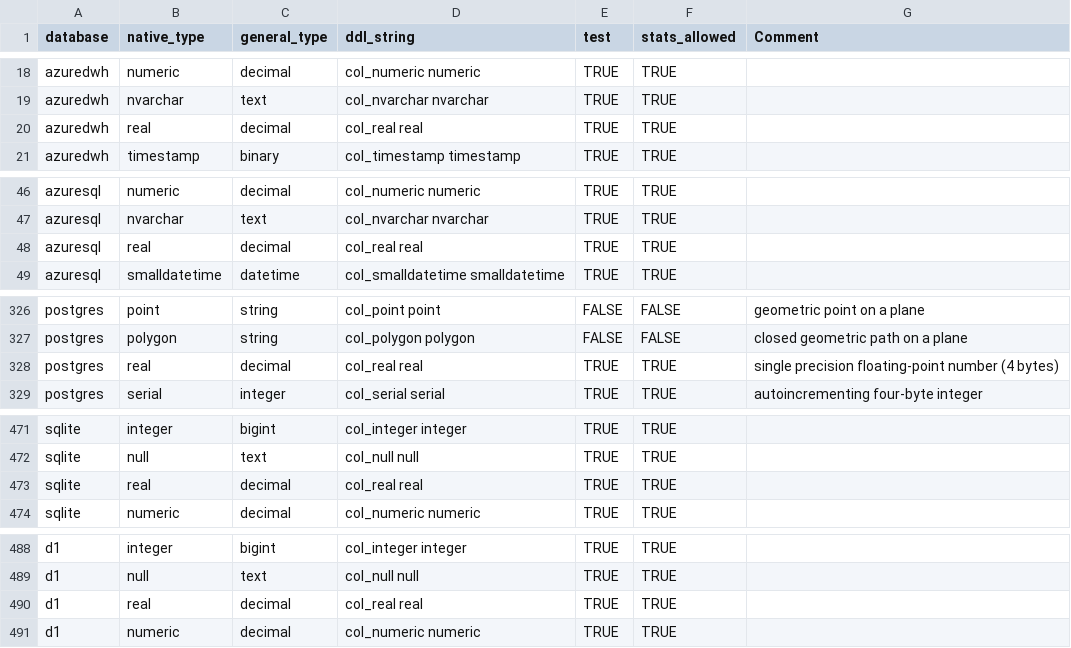
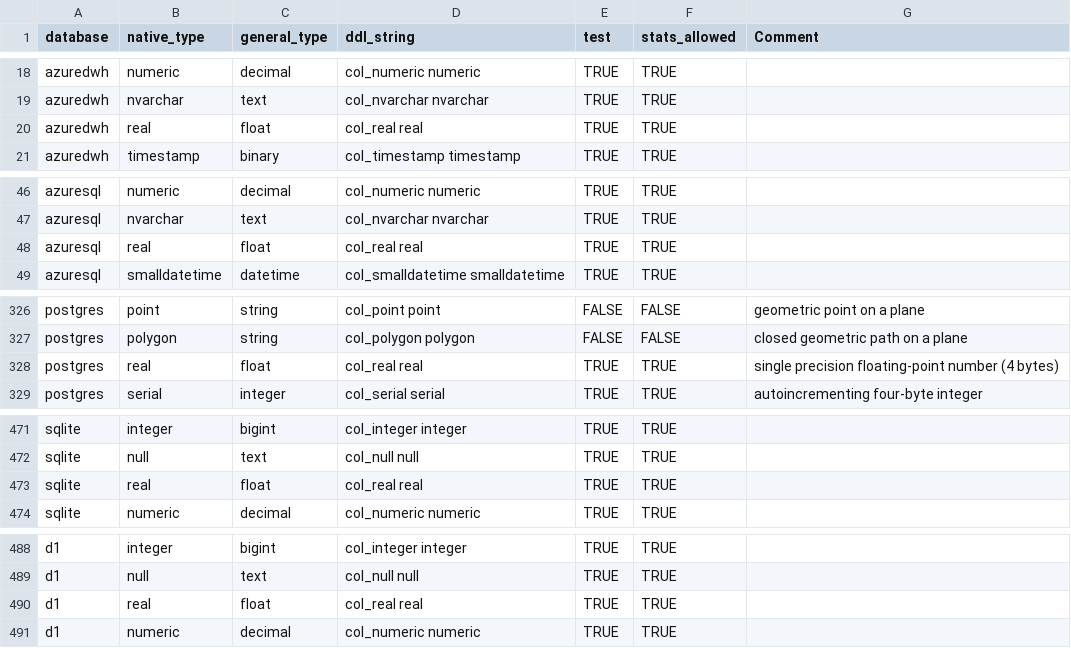
Before and after one commit to slingdata-io/sling-cli, a TSV file: core/dbio/templates/types_native_to_general.tsv, drawn as a sheet; only a part is shown, gaps mark what is left out; the diff covers the shown part only.

Commit message:
fix: change data type of 'real' from decimal to float in multiple database templates

```diff
--- a/core/dbio/templates/types_native_to_general.tsv
+++ b/core/dbio/templates/types_native_to_general.tsv
@@ -19,3 +19,3 @@ azuredwh	numeric	decimal	col_numeric numeric	TRUE	TRUE
 azuredwh	nvarchar	text	col_nvarchar nvarchar	TRUE	TRUE	
-azuredwh	real	decimal	col_real real	TRUE	TRUE	
+azuredwh	real	float	col_real real	TRUE	TRUE	
 azuredwh	timestamp	binary	col_timestamp timestamp	TRUE	TRUE	
@@ -47,3 +47,3 @@ azuresql	numeric	decimal	col_numeric numeric	TRUE	TRUE
 azuresql	nvarchar	text	col_nvarchar nvarchar	TRUE	TRUE	
-azuresql	real	decimal	col_real real	TRUE	TRUE	
+azuresql	real	float	col_real real	TRUE	TRUE	
 azuresql	smalldatetime	datetime	col_smalldatetime smalldatetime	TRUE	TRUE	
@@ -327,3 +327,3 @@ postgres	point	string	col_point point	FALSE	FALSE	geometric point on a plane
 postgres	polygon	string	col_polygon polygon	FALSE	FALSE	closed geometric path on a plane
-postgres	real	decimal	col_real real	TRUE	TRUE	single precision floating-point number (4 bytes)
+postgres	real	float	col_real real	TRUE	TRUE	single precision floating-point number (4 bytes)
 postgres	serial	integer	col_serial serial	TRUE	TRUE	autoincrementing four-byte integer
@@ -472,3 +472,3 @@ sqlite	integer	bigint	col_integer integer	TRUE	TRUE
 sqlite	null	text	col_null null	TRUE	TRUE	
-sqlite	real	decimal	col_real real	TRUE	TRUE	
+sqlite	real	float	col_real real	TRUE	TRUE	
 sqlite	numeric	decimal	col_numeric numeric	TRUE	TRUE	
@@ -489,3 +489,3 @@ d1	integer	bigint	col_integer integer	TRUE	TRUE
 d1	null	text	col_null null	TRUE	TRUE	
-d1	real	decimal	col_real real	TRUE	TRUE	
+d1	real	float	col_real real	TRUE	TRUE	
 d1	numeric	decimal	col_numeric numeric	TRUE	TRUE	
```
Also changed, not shown: 1 edited cell elsewhere in this file.
